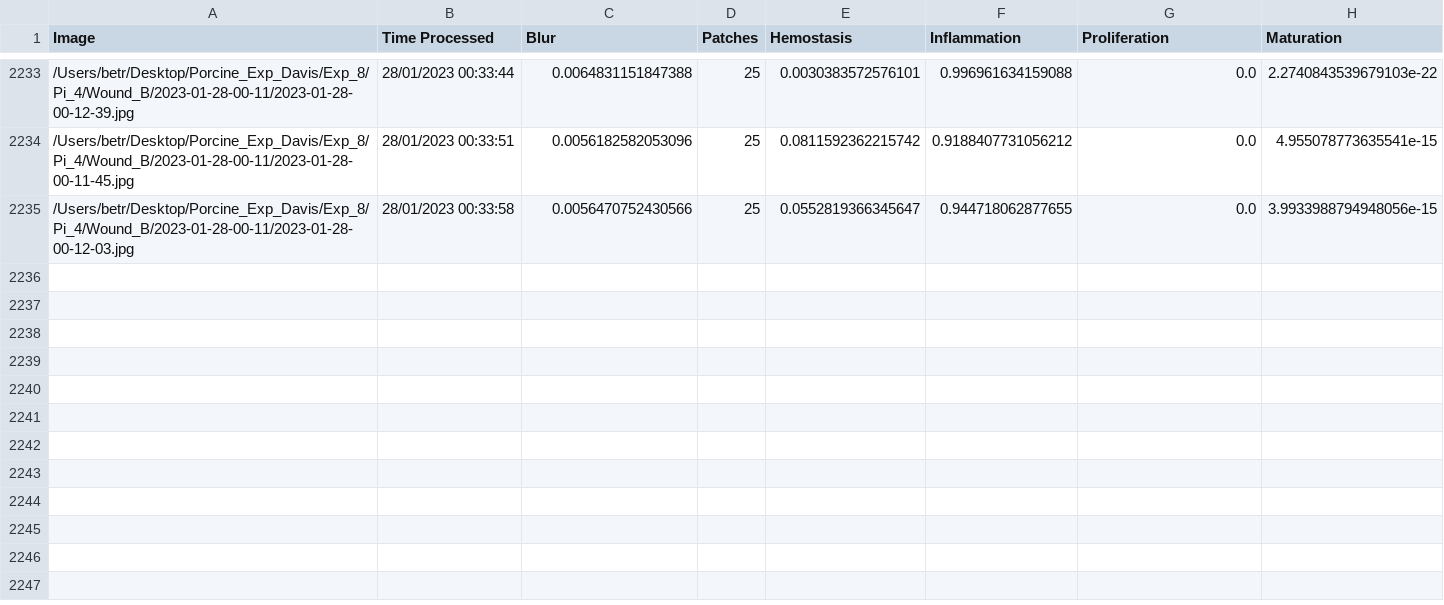
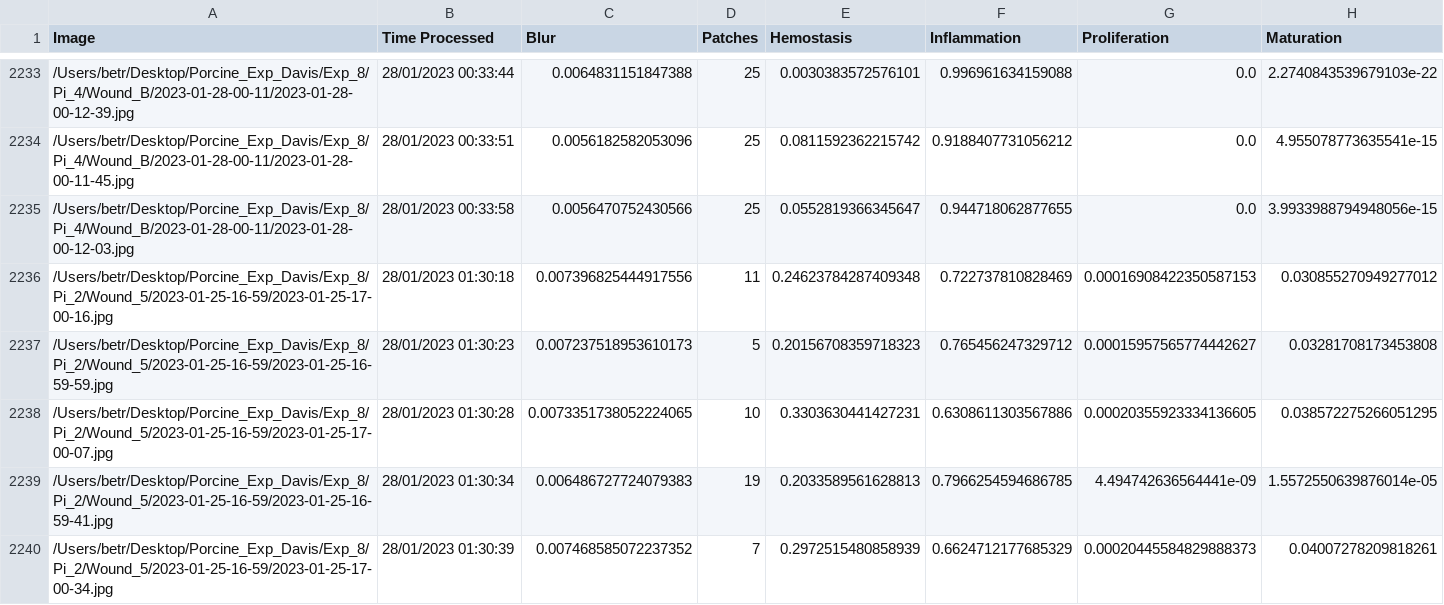
Before and after one commit to hectorcarrion/HealNet-Inference, a CSV file: prob_table.csv, drawn as a sheet; only a part is shown, gaps mark what is left out; the diff covers the shown part only; the diff names each change by its address in the sheet, - before the commit and + after, or states it on an @@ line.

Commit message:
Table Autocommit

```diff
--- a/prob_table.csv
+++ b/prob_table.csv
+row 2236: /Users/betr/Desktop/Porcine_Exp_Davis/Exp_8/Pi_2/Wound_5/2023-01-25-16-59/2023-01-25-17-00-16.jpg | 28/01/2023 01:30:18 | 0.007396825444917556 | 11 | 0.24623784287409348 | 0.722737810828469 | 0.00016908422350587153 | 0.030855270949277012
+row 2237: /Users/betr/Desktop/Porcine_Exp_Davis/Exp_8/Pi_2/Wound_5/2023-01-25-16-59/2023-01-25-16-59-59.jpg | 28/01/2023 01:30:23 | 0.007237518953610173 | 5 | 0.20156708359718323 | 0.765456247329712 | 0.00015957565774442627 | 0.03281708173453808
+row 2238: /Users/betr/Desktop/Porcine_Exp_Davis/Exp_8/Pi_2/Wound_5/2023-01-25-16-59/2023-01-25-17-00-07.jpg | 28/01/2023 01:30:28 | 0.0073351738052224065 | 10 | 0.3303630441427231 | 0.6308611303567886 | 0.00020355923334136605 | 0.038572275266051295
+row 2239: /Users/betr/Desktop/Porcine_Exp_Davis/Exp_8/Pi_2/Wound_5/2023-01-25-16-59/2023-01-25-16-59-41.jpg | 28/01/2023 01:30:34 | 0.006486727724079383 | 19 | 0.2033589561628813 | 0.7966254594686785 | 4.494742636564441e-09 | 1.5572550639876014e-05
+row 2240: /Users/betr/Desktop/Porcine_Exp_Davis/Exp_8/Pi_2/Wound_5/2023-01-25-16-59/2023-01-25-17-00-34.jpg | 28/01/2023 01:30:39 | 0.007468585072237352 | 7 | 0.2972515480858939 | 0.6624712177685329 | 0.00020445584829888373 | 0.04007278209818261
```
Also changed, not shown: 5 added rows and 41 edited cells elsewhere in this file, 1 other file.
